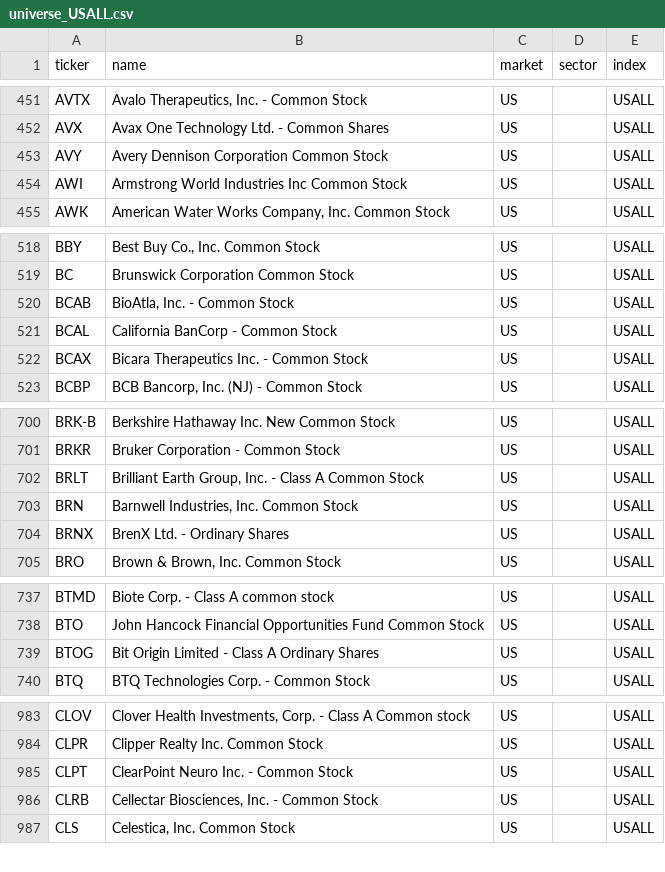
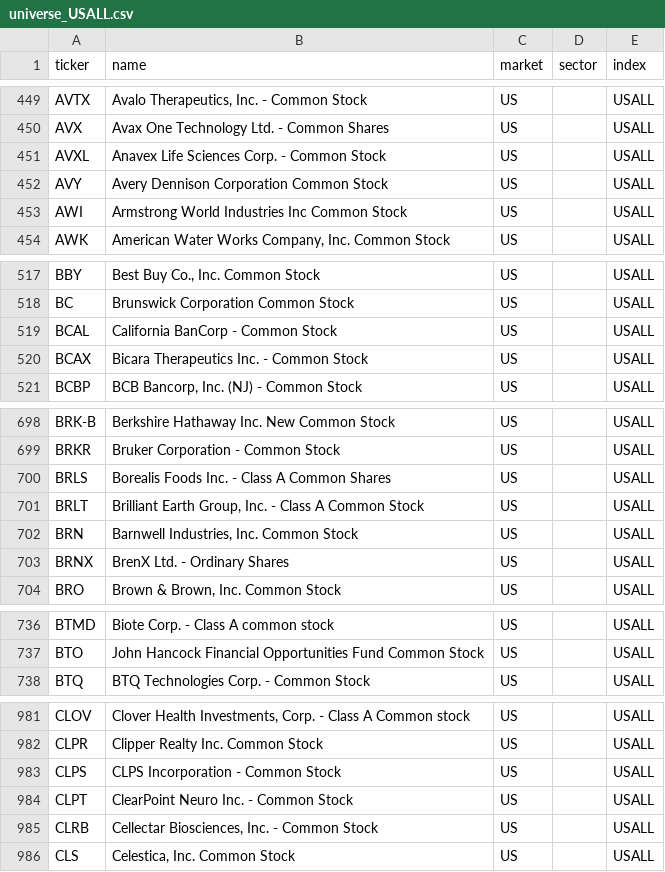
Before and after one commit to patricklinsdell03-dev/Stan-charts-3, a CSV file: cache/universe_USALL.csv, drawn as a sheet; only a part is shown, gaps mark what is left out; the diff covers the shown part only.

```diff
--- a/cache/universe_USALL.csv
+++ b/cache/universe_USALL.csv
@@ -452,2 +450,3 @@ AVTX,"Avalo Therapeutics, Inc. - Common Stock",US,,USALL
 AVX,Avax One Technology Ltd. - Common Shares,US,,USALL
+AVXL,Anavex Life Sciences Corp. - Common Stock,US,,USALL
 AVY,Avery Dennison Corporation Common Stock,US,,USALL
@@ -519,3 +518,2 @@ BBY,"Best Buy Co., Inc. Common Stock",US,,USALL
 BC,Brunswick Corporation Common Stock,US,,USALL
-BCAB,"BioAtla, Inc. - Common Stock",US,,USALL
 BCAL,California BanCorp - Common Stock,US,,USALL
@@ -701,2 +699,3 @@ BRK-B,Berkshire Hathaway Inc. New Common Stock,US,,USALL
 BRKR,Bruker Corporation - Common Stock,US,,USALL
+BRLS,Borealis Foods Inc. - Class A Common Shares,US,,USALL
 BRLT,"Brilliant Earth Group, Inc. - Class A Common Stock",US,,USALL
@@ -738,3 +737,2 @@ BTMD,Biote Corp. - Class A common stock,US,,USALL
 BTO,John Hancock Financial Opportunities Fund Common Stock,US,,USALL
-BTOG,Bit Origin Limited - Class A Ordinary Shares,US,,USALL
 BTQ,BTQ Technologies Corp. - Common Stock,US,,USALL
@@ -984,2 +982,3 @@ CLOV,"Clover Health Investments, Corp.  - Class A Common stock",US,,USALL
 CLPR,Clipper Realty Inc. Common Stock,US,,USALL
+CLPS,CLPS Incorporation - Common Stock,US,,USALL
 CLPT,ClearPoint Neuro Inc. - Common Stock,US,,USALL
```
Also changed, not shown: 16 added rows, 19 removed rows and 6 edited cells elsewhere in this file, cache/sectors.csv, docs/crypto_alerts.csv, 6 other files.
